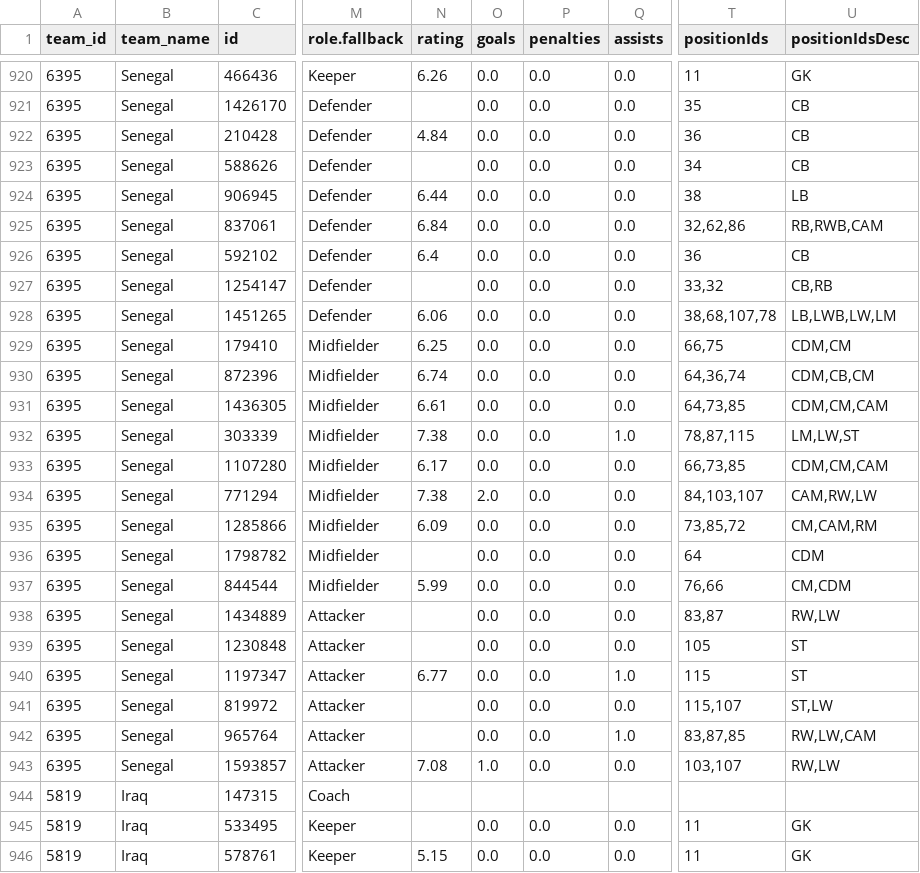
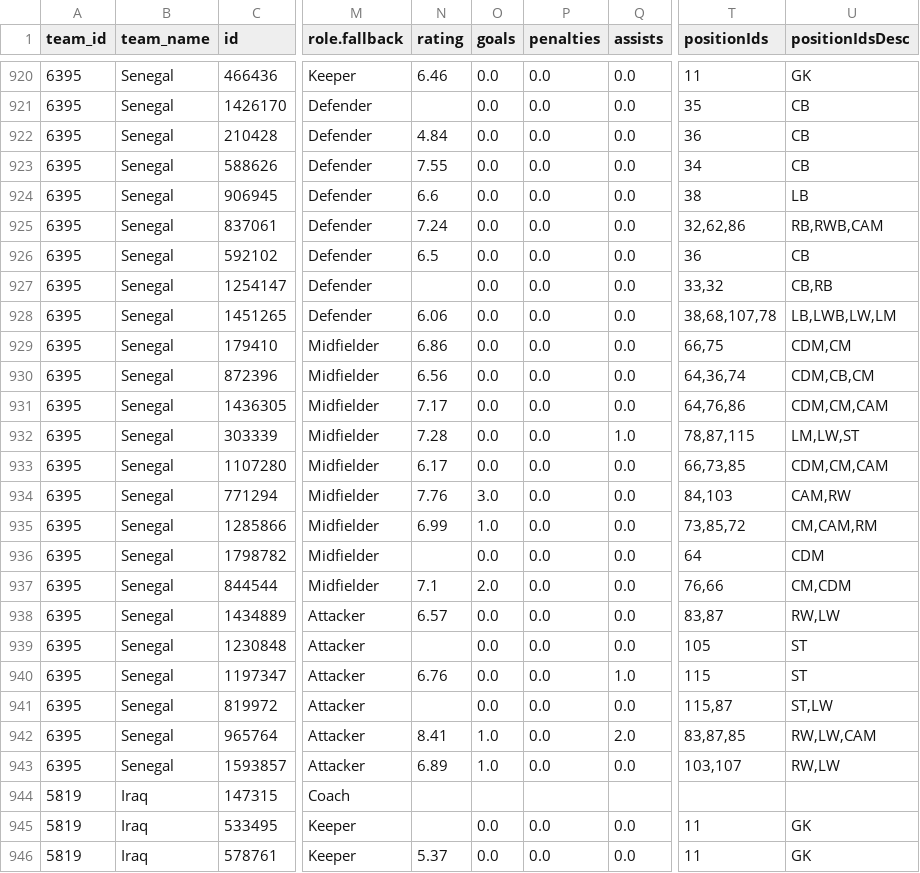
Before and after one commit to CescBlanco/world_cup_26_dashboard, a CSV file: worldcup26/data/all_players_wc26_fotmob.csv, drawn as a sheet; only a part is shown, gaps mark what is left out; the diff covers the shown part only; the diff names each change by its address in the sheet, - before the commit and + after, or states it on an @@ line.

```diff
--- a/worldcup26/data/all_players_wc26_fotmob.csv
+++ b/worldcup26/data/all_players_wc26_fotmob.csv
-N920 (rating): 6.26
+N920 (rating): 6.46
-N923 (rating): (empty)
+N923 (rating): 7.55
-N924 (rating): 6.44
+N924 (rating): 6.6
-N925 (rating): 6.84
+N925 (rating): 7.24
-N926 (rating): 6.4
+N926 (rating): 6.5
-N929 (rating): 6.25
+N929 (rating): 6.86
-N930 (rating): 6.74
+N930 (rating): 6.56
-N931 (rating): 6.61
+N931 (rating): 7.17
-T931 (positionIds): 64,73,85
+T931 (positionIds): 64,76,86
-N932 (rating): 7.38
+N932 (rating): 7.28
-N934 (rating): 7.38
+N934 (rating): 7.76
-O934 (goals): 2.0
+O934 (goals): 3.0
-T934 (positionIds): 84,103,107
+T934 (positionIds): 84,103
-U934 (positionIdsDesc): CAM,RW,LW
+U934 (positionIdsDesc): CAM,RW
-N935 (rating): 6.09
+N935 (rating): 6.99
-O935 (goals): 0.0
+O935 (goals): 1.0
-N937 (rating): 5.99
+N937 (rating): 7.1
-O937 (goals): 0.0
+O937 (goals): 2.0
-N938 (rating): (empty)
+N938 (rating): 6.57
-N940 (rating): 6.77
+N940 (rating): 6.76
-T941 (positionIds): 115,107
+T941 (positionIds): 115,87
-N942 (rating): (empty)
+N942 (rating): 8.41
-O942 (goals): 0.0
+O942 (goals): 1.0
-Q942 (assists): 1.0
+Q942 (assists): 2.0
-N943 (rating): 7.08
+N943 (rating): 6.89
-N946 (rating): 5.15
+N946 (rating): 5.37
```
Also changed, not shown: 1 added row, 1 removed row and 91 edited cells elsewhere in this file, worldcup26/data/fixtures_wc26_stages.csv, 4 other files.
